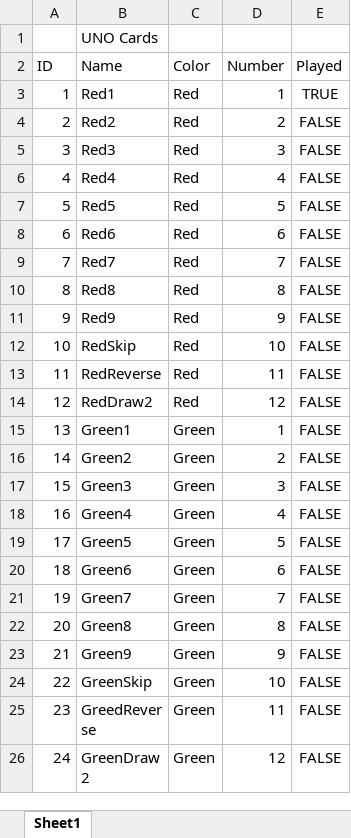
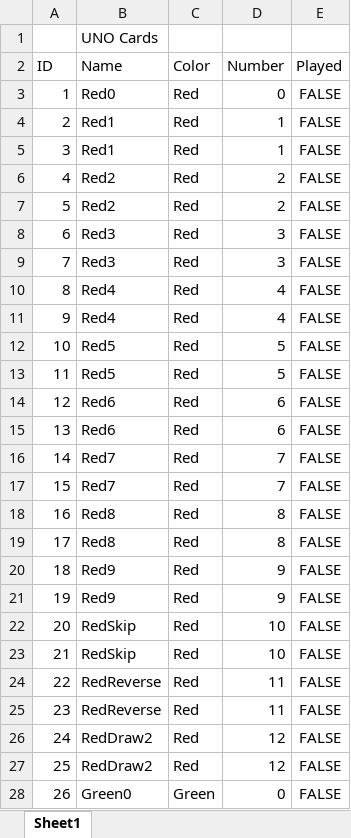
Before and after one commit to Project-Starfire/ENG-006-Final-Project, an Excel workbook: ENG 006/Final Project/UNOCardTable.xlsx, sheet Sheet1, drawn as a sheet; only a part is shown; the shorter side is filled out with more unchanged rows; values as stored, in another font and other column widths than the file's, no borders; addresses are those after the commit; the diff covers the shown part only; the diff names each change by its address in the sheet, - before the commit and + after, or states it on an @@ line.

```diff
--- a/ENG 006/Final Project/UNOCardTable.xlsx (sheet Sheet1)
+++ b/ENG 006/Final Project/UNOCardTable.xlsx (sheet Sheet1)
+row 3: 1 | Red0 | Red | 0 | FALSE
@@ column A (ID) renumbered between rows 4 and 107 @@
-E4 (Played): TRUE
+E4 (Played): FALSE
+row 5: 3 | Red1 | Red | 1 | FALSE
+row 6: 4 | Red2 | Red | 2 | FALSE
+row 9: 7 | Red3 | Red | 3 | FALSE
+row 10: 8 | Red4 | Red | 4 | FALSE
+row 13: 11 | Red5 | Red | 5 | FALSE
+row 14: 12 | Red6 | Red | 6 | FALSE
+row 17: 15 | Red7 | Red | 7 | FALSE
+row 18: 16 | Red8 | Red | 8 | FALSE
+row 21: 19 | Red9 | Red | 9 | FALSE
+row 22: 20 | RedSkip | Red | 10 | FALSE
+row 25: 23 | RedReverse | Red | 11 | FALSE
+row 27: 25 | RedDraw2 | Red | 12 | FALSE
+row 28: 26 | Green0 | Green | 0 | FALSE
```
Also changed, not shown: 44 added rows and 1 edited cell elsewhere in this sheet, 3 other files.
